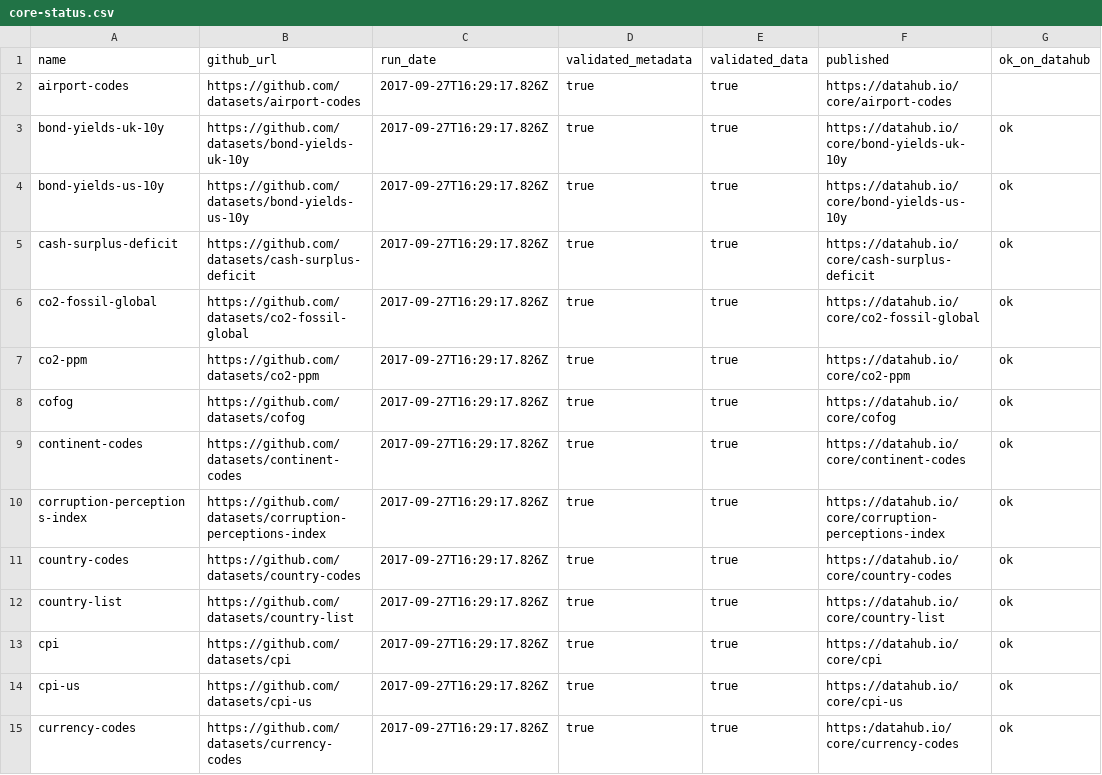
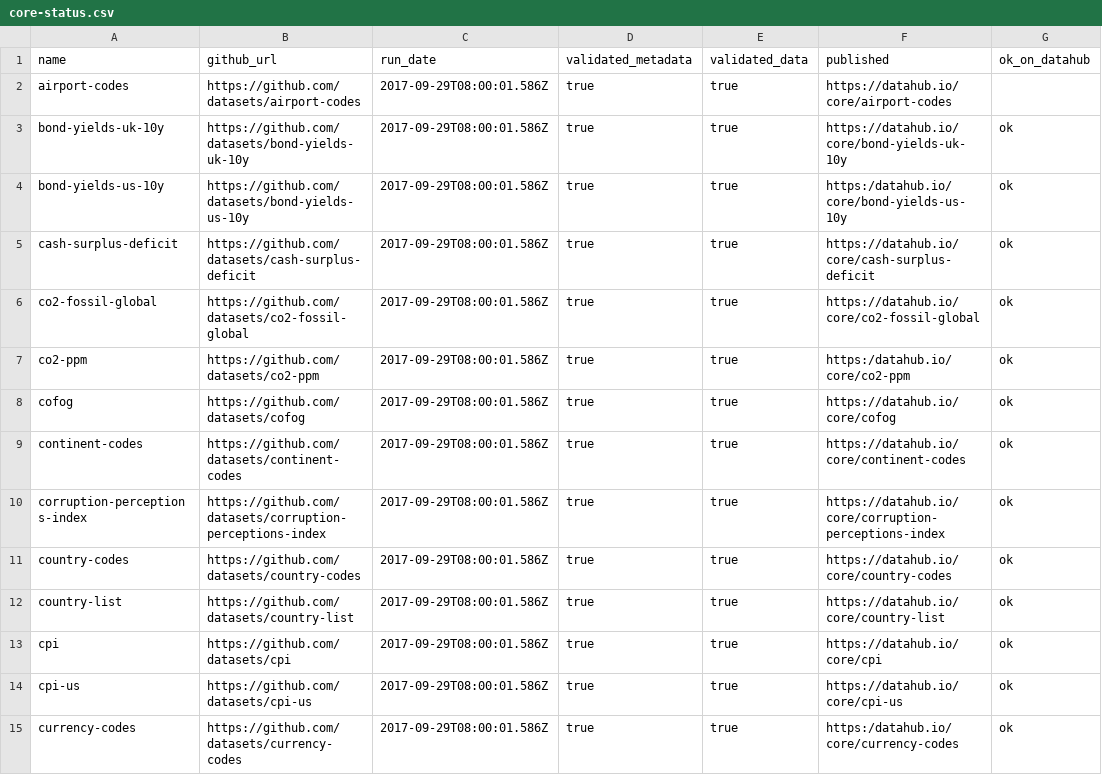
Before and after one commit to datasets/core-datasets, a CSV file: core-status.csv, drawn as a sheet; only a part is shown; the diff covers the shown part only; the diff names each change by its address in the sheet, - before the commit and + after, or states it on an @@ line.

Commit message:
[added-push][s]: added push-flow command for autopushing core datasets

```diff
--- a/core-status.csv
+++ b/core-status.csv
-C2:C15 (run_date): 2017-09-27T16:29:17.826Z
+C2:C15 (run_date): 2017-09-29T08:00:01.586Z
-F4 (published): https://datahub.io/core/bond-yields-us-10y
+F4 (published): https:/datahub.io/core/bond-yields-us-10y
-F7 (published): https://datahub.io/core/co2-ppm
+F7 (published): https:/datahub.io/core/co2-ppm
```
Also changed, not shown: 47 edited cells elsewhere in this file, 1 other file.
